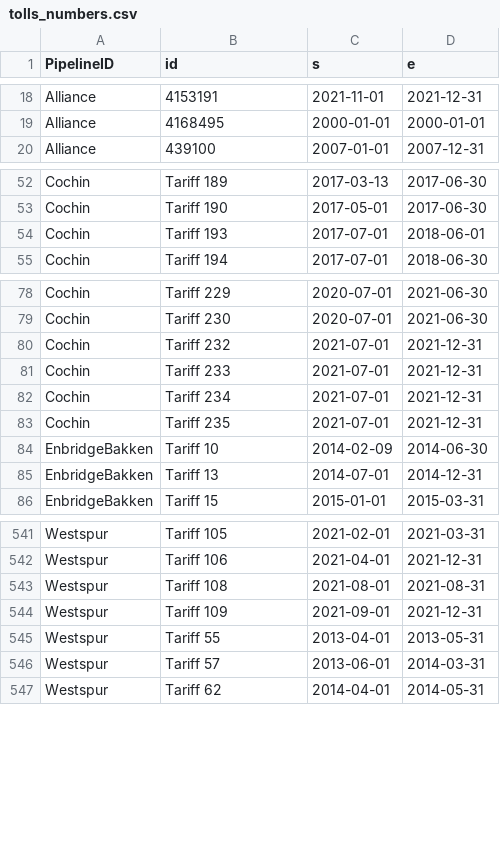
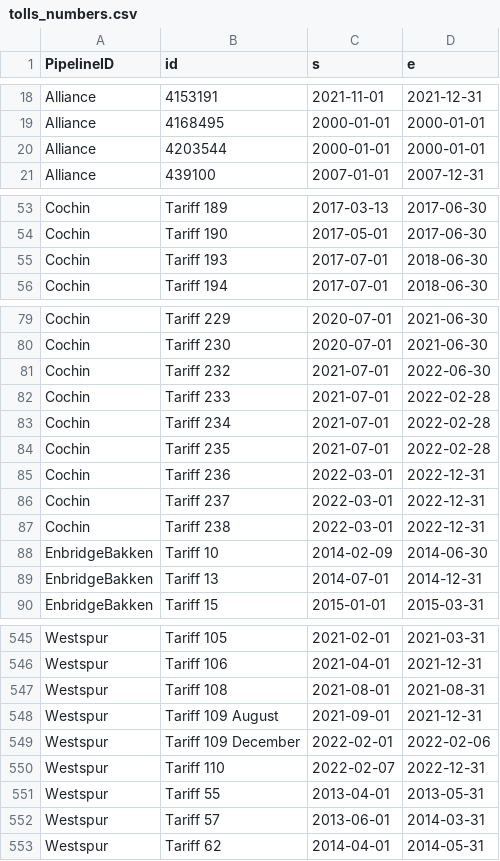
Before and after one commit to mbradds/pipeline-profiles, a CSV file: src/data_management/raw_data/tolls_numbers.csv, drawn as a sheet; only a part is shown, gaps mark what is left out.

Commit message:
started on tolls converted

```diff
--- a/src/data_management/raw_data/tolls_numbers.csv
+++ b/src/data_management/raw_data/tolls_numbers.csv
@@ -19,2 +19,3 @@ Alliance,4153191,2021-11-01,2021-12-31
 Alliance,4168495,2000-01-01,2000-01-01
+Alliance,4203544,2000-01-01,2000-01-01
 Alliance,439100,2007-01-01,2007-12-31
@@ -53,3 +54,3 @@ Cochin,Tariff 189,2017-03-13,2017-06-30
 Cochin,Tariff 190,2017-05-01,2017-06-30
-Cochin,Tariff 193,2017-07-01,2018-06-01
+Cochin,Tariff 193,2017-07-01,2018-06-30
 Cochin,Tariff 194,2017-07-01,2018-06-30
@@ -79,6 +80,9 @@ Cochin,Tariff 229,2020-07-01,2021-06-30
 Cochin,Tariff 230,2020-07-01,2021-06-30
-Cochin,Tariff 232,2021-07-01,2021-12-31
-Cochin,Tariff 233,2021-07-01,2021-12-31
-Cochin,Tariff 234,2021-07-01,2021-12-31
-Cochin,Tariff 235,2021-07-01,2021-12-31
+Cochin,Tariff 232,2021-07-01,2022-06-30
+Cochin,Tariff 233,2021-07-01,2022-02-28
+Cochin,Tariff 234,2021-07-01,2022-02-28
+Cochin,Tariff 235,2021-07-01,2022-02-28
+Cochin,Tariff 236,2022-03-01,2022-12-31
+Cochin,Tariff 237,2022-03-01,2022-12-31
+Cochin,Tariff 238,2022-03-01,2022-12-31
 EnbridgeBakken,Tariff 10,2014-02-09,2014-06-30
@@ -543,3 +547,5 @@ Westspur,Tariff 106,2021-04-01,2021-12-31
 Westspur,Tariff 108,2021-08-01,2021-08-31
-Westspur,Tariff 109,2021-09-01,2021-12-31
+Westspur,Tariff 109 August,2021-09-01,2021-12-31
+Westspur,Tariff 109 December,2022-02-01,2022-02-06
+Westspur,Tariff 110,2022-02-07,2022-12-31
 Westspur,Tariff 55,2013-04-01,2013-05-31
```
Also changed, not shown: 11 other files.
